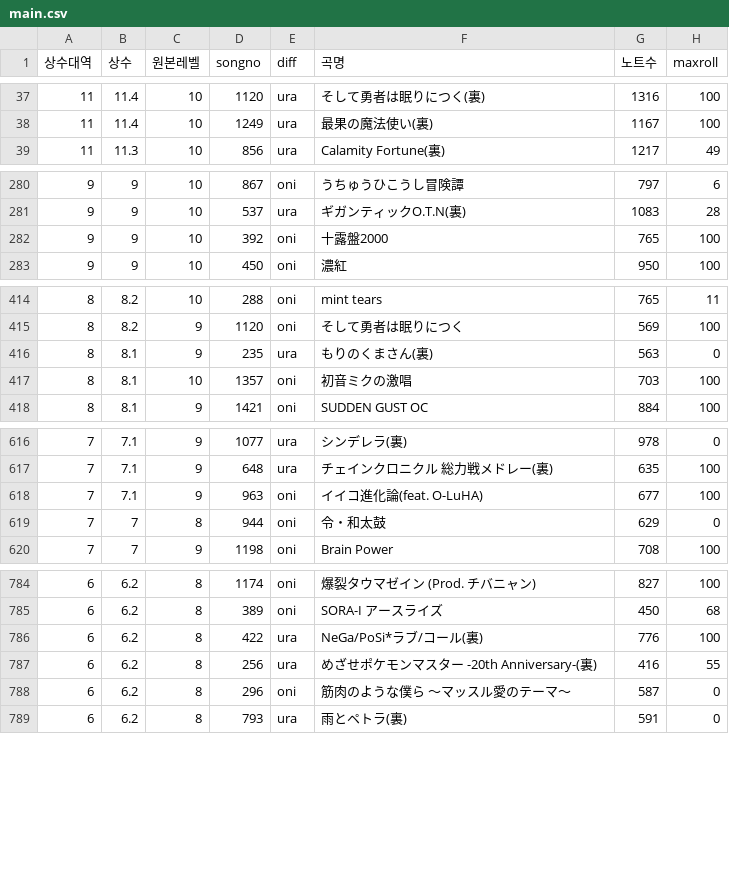
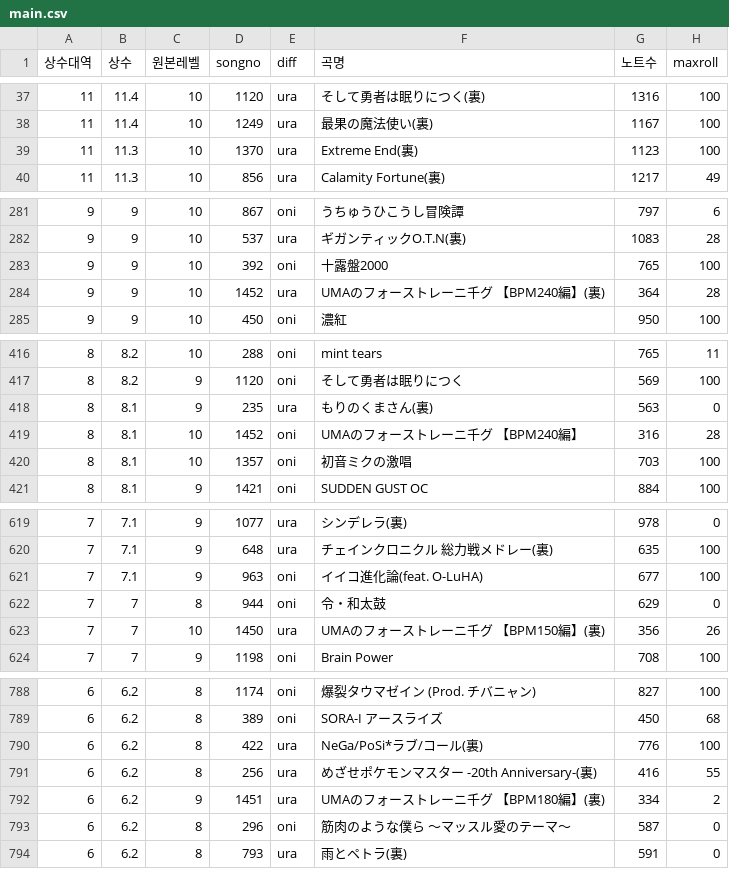
Before and after one commit to taikowiki/taiko-fumen-measure-table, a CSV file: main.csv, drawn as a sheet; only a part is shown, gaps mark what is left out; the diff covers the shown part only.

Commit message:
2026-02-01
말 트레이닝
천년의 사랑
extreme end 우라

```diff
--- a/main.csv
+++ b/main.csv
@@ -38,2 +38,3 @@
 11,11.4,10,1249,ura,最果の魔法使い(裏),1167,100
+11,11.3,10,1370,ura,Extreme End(裏),1123,100
 11,11.3,10,856,ura,Calamity Fortune(裏),1217,49
@@ -282,2 +283,3 @@
 9,9,10,392,oni,十露盤2000,765,100
+9,9,10,1452,ura,UMAのフォーストレーニ千グ 【BPM240編】(裏),364,28
 9,9,10,450,oni,濃紅,950,100
@@ -416,2 +418,3 @@
 8,8.1,9,235,ura,もりのくまさん(裏),563,0
+8,8.1,10,1452,oni,UMAのフォーストレーニ千グ 【BPM240編】,316,28
 8,8.1,10,1357,oni,初音ミクの激唱,703,100
@@ -619,2 +622,3 @@
 7,7,8,944,oni,令・和太鼓,629,0
+7,7,10,1450,ura,UMAのフォーストレーニ千グ 【BPM150編】(裏),356,26
 7,7,9,1198,oni,Brain Power,708,100
@@ -787,2 +791,3 @@
 6,6.2,8,256,ura,めざせポケモンマスター -20th Anniversary-(裏),416,55
+6,6.2,9,1451,ura,UMAのフォーストレーニ千グ 【BPM180編】(裏),334,2
 6,6.2,8,296,oni,筋肉のような僕ら ～マッスル愛のテーマ～,587,0
```
Also changed, not shown: 3 added rows elsewhere in this file.
